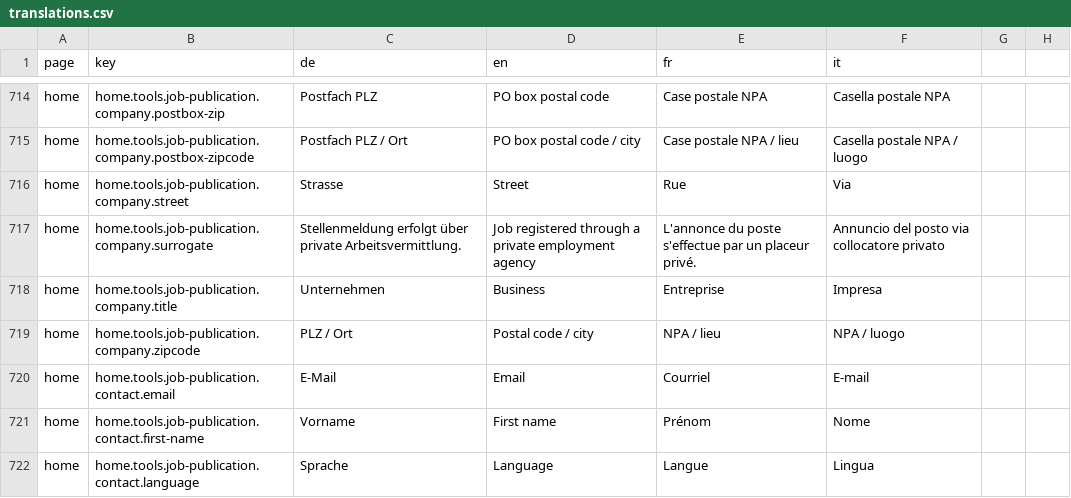
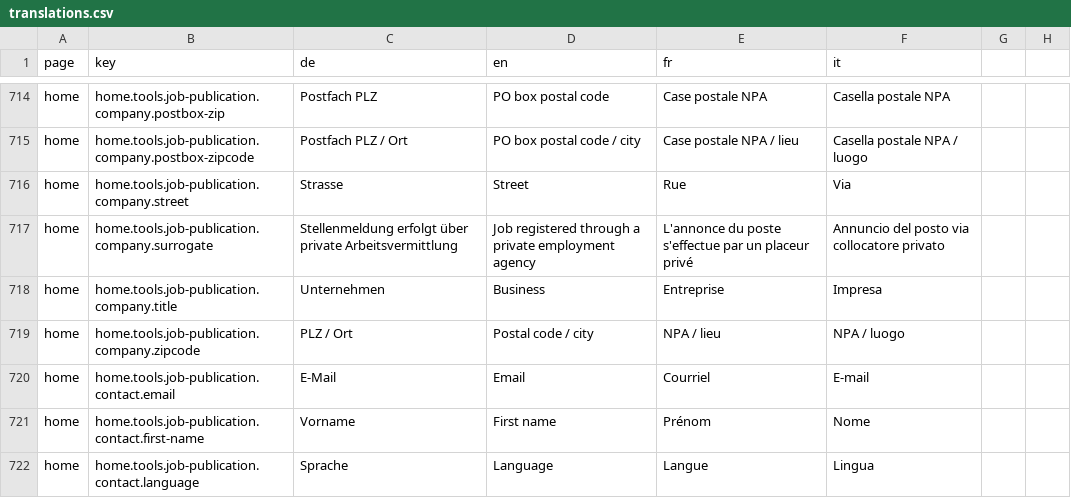
Before and after one commit to Eisfresser/jobroom2, a CSV file: src/main/webapp/i18n/translations.csv, drawn as a sheet; only a part is shown, gaps mark what is left out.

```diff
--- a/src/main/webapp/i18n/translations.csv
+++ b/src/main/webapp/i18n/translations.csv
@@ -716,3 +716,3 @@ home,home.tools.job-publication.company.postbox-zipcode,Postfach PLZ / Ort,PO bo
 home,home.tools.job-publication.company.street,Strasse,Street,Rue,Via
-home,home.tools.job-publication.company.surrogate,Stellenmeldung erfolgt über private Arbeitsvermittlung.,Job registered through a private employment agency,L'annonce du poste s'effectue par un placeur privé.,Annuncio del posto via collocatore privato
+home,home.tools.job-publication.company.surrogate,Stellenmeldung erfolgt über private Arbeitsvermittlung,Job registered through a private employment agency,L'annonce du poste s'effectue par un placeur privé,Annuncio del posto via collocatore privato
 home,home.tools.job-publication.company.title,Unternehmen,Business,Entreprise,Impresa
```
Also changed, not shown: 2 other files.
